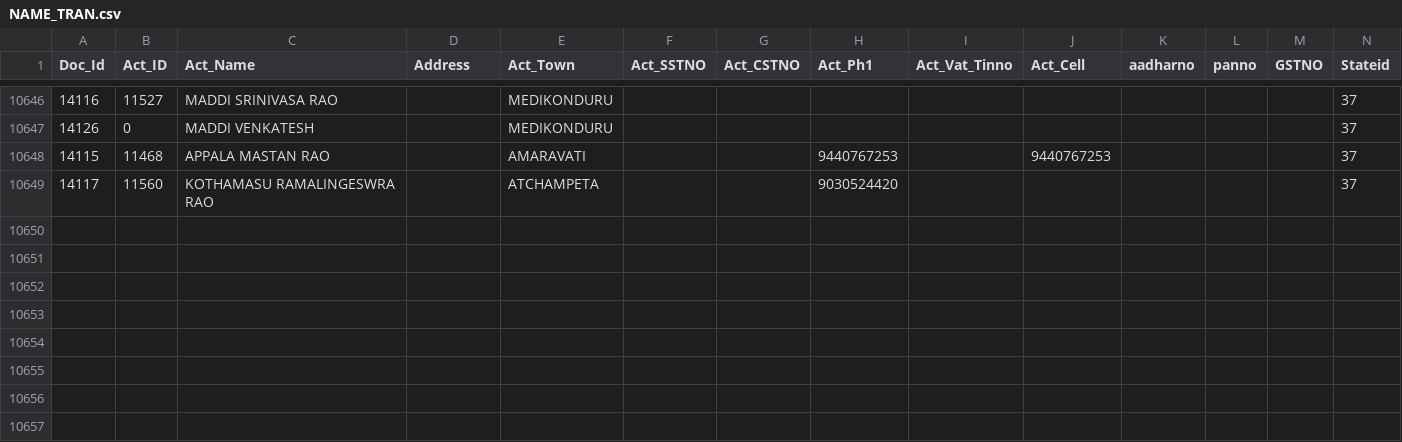
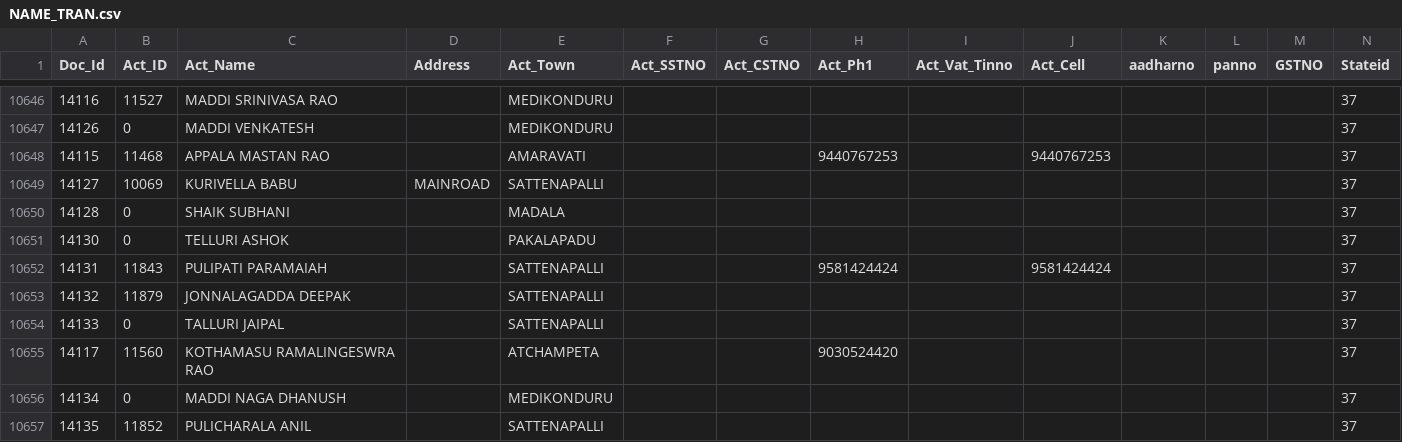
Before and after one commit to krishnasai-narayana/3goils, a CSV file: data/NAME_TRAN.csv, drawn as a sheet; only a part is shown, gaps mark what is left out; rows hold the shown columns only; the diff names each change by its address in the sheet, - before the commit and + after, or states it on an @@ line.

Commit message:
Data update: 16-11-2026

```diff
--- a/data/NAME_TRAN.csv
+++ b/data/NAME_TRAN.csv
+row 10649: 14127 | 10069 | KURIVELLA BABU | MAINROAD | SATTENAPALLI |  |  |  |  |  |  |  |  | 37
+row 10650: 14128 | 0 | SHAIK SUBHANI |  | MADALA |  |  |  |  |  |  |  |  | 37
+row 10651: 14130 | 0 | TELLURI ASHOK |  | PAKALAPADU |  |  |  |  |  |  |  |  | 37
+row 10652: 14131 | 11843 | PULIPATI PARAMAIAH |  | SATTENAPALLI |  |  | 9581424424 |  | 9581424424 |  |  |  | 37
+row 10653: 14132 | 11879 | JONNALAGADDA DEEPAK |  | SATTENAPALLI |  |  |  |  |  |  |  |  | 37
+row 10654: 14133 | 0 | TALLURI JAIPAL |  | SATTENAPALLI |  |  |  |  |  |  |  |  | 37
+row 10656: 14134 | 0 | MADDI NAGA DHANUSH |  | MEDIKONDURU |  |  |  |  |  |  |  |  | 37
+row 10657: 14135 | 11852 | PULICHARALA ANIL |  | SATTENAPALLI |  |  |  |  |  |  |  |  | 37
```
Also changed, not shown: data/Doc_MaxId.csv, 7 other files.
